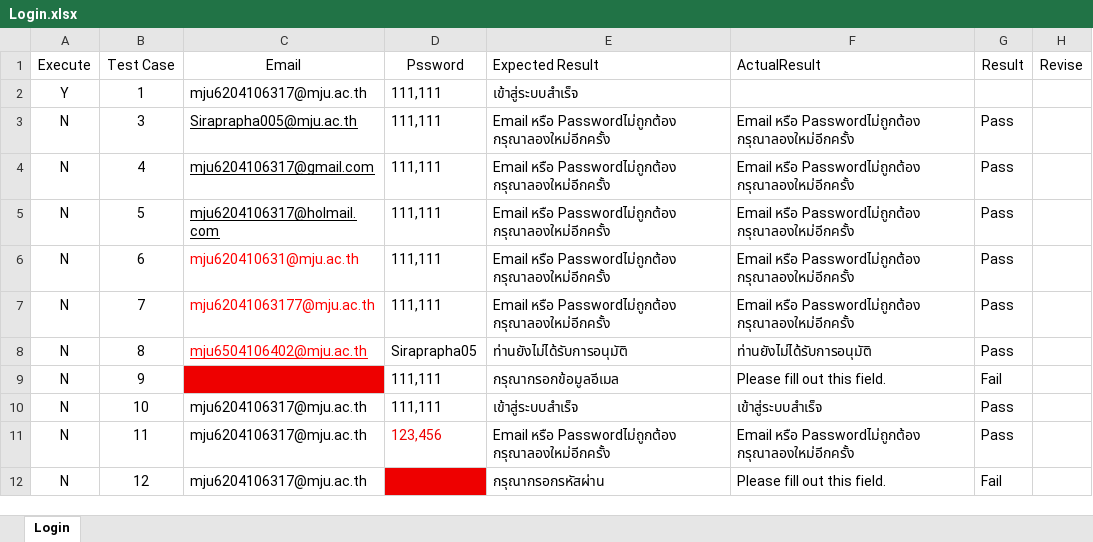
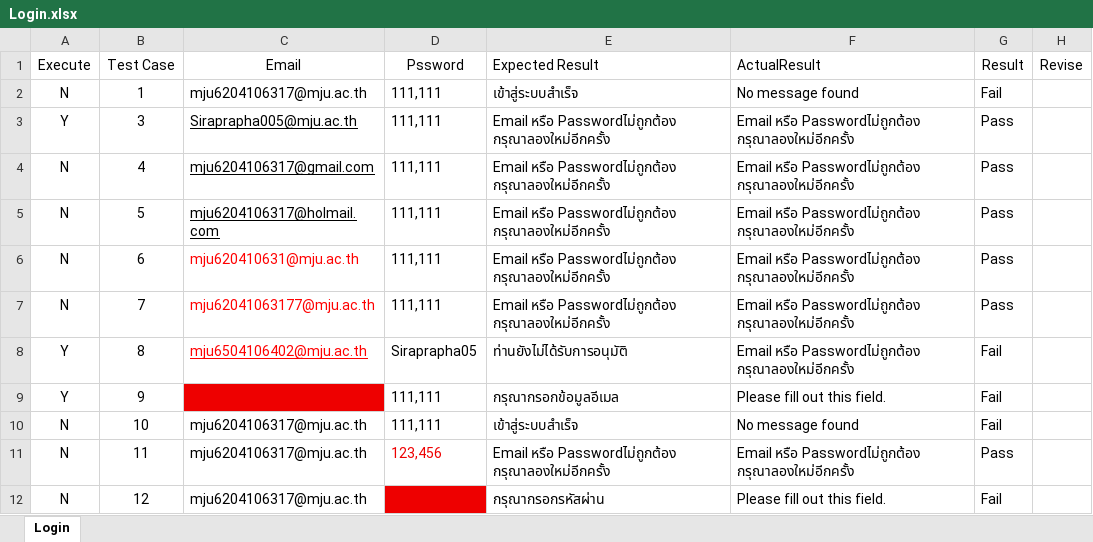
Before and after one commit to Siraprapha05/MiniProjectTest, an Excel workbook: ProjectTest65/Excel/Login.xlsx, sheet Login, drawn as a sheet; values as stored, in another font and other column widths than the file's, no borders; the diff names each change by its address in the sheet, - before the commit and + after, or states it on an @@ line.

```diff
--- a/ProjectTest65/Excel/Login.xlsx (sheet Login)
+++ b/ProjectTest65/Excel/Login.xlsx (sheet Login)
-A2 (Execute): Y
+A2 (Execute): N
-F2 (ActualResult): (empty)
+F2 (ActualResult): No message found
-G2 (Result): (empty)
+G2 (Result): Fail
-A3 (Execute): N
+A3 (Execute): Y
-A8:A9 (Execute): N
+A8:A9 (Execute): Y
-F8 (ActualResult): ท่านยังไม่ได้รับการอนุมัติ
+F8 (ActualResult): Email หรือ Passwordไม่ถูกต้อง กรุณาลองใหม่อีกครั้ง
-G8 (Result): Pass
+G8 (Result): Fail
-F10 (ActualResult): เข้าสู่ระบบสำเร็จ
+F10 (ActualResult): No message found
-G10 (Result): Pass
+G10 (Result): Fail
```
Also changed, not shown: 6 other files.
